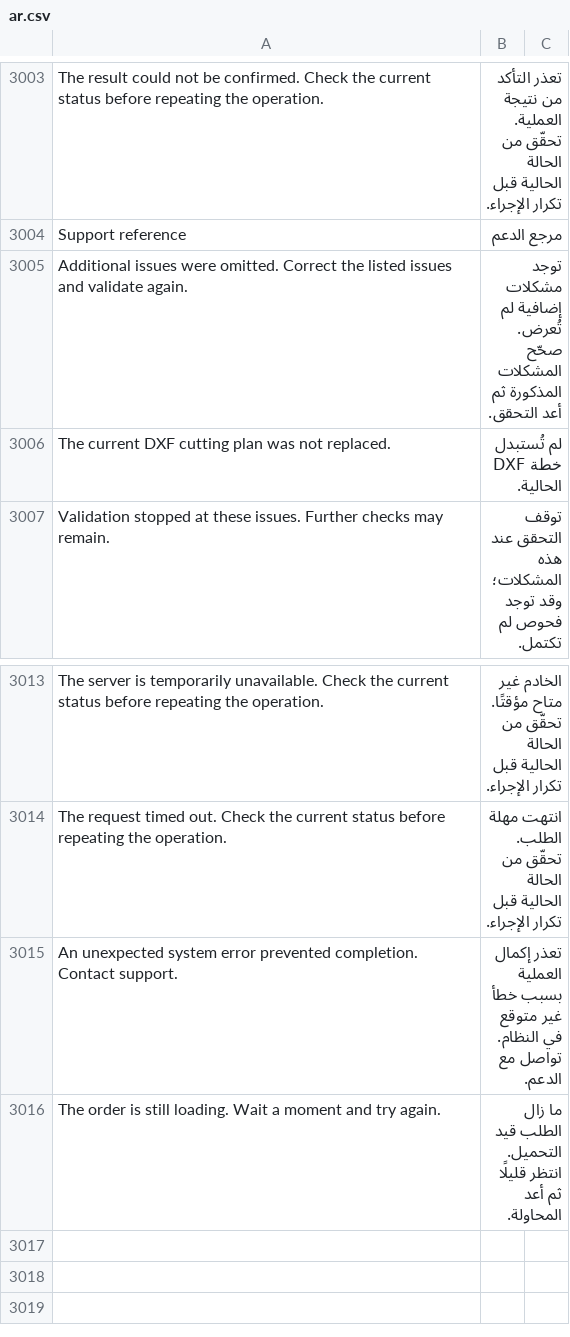
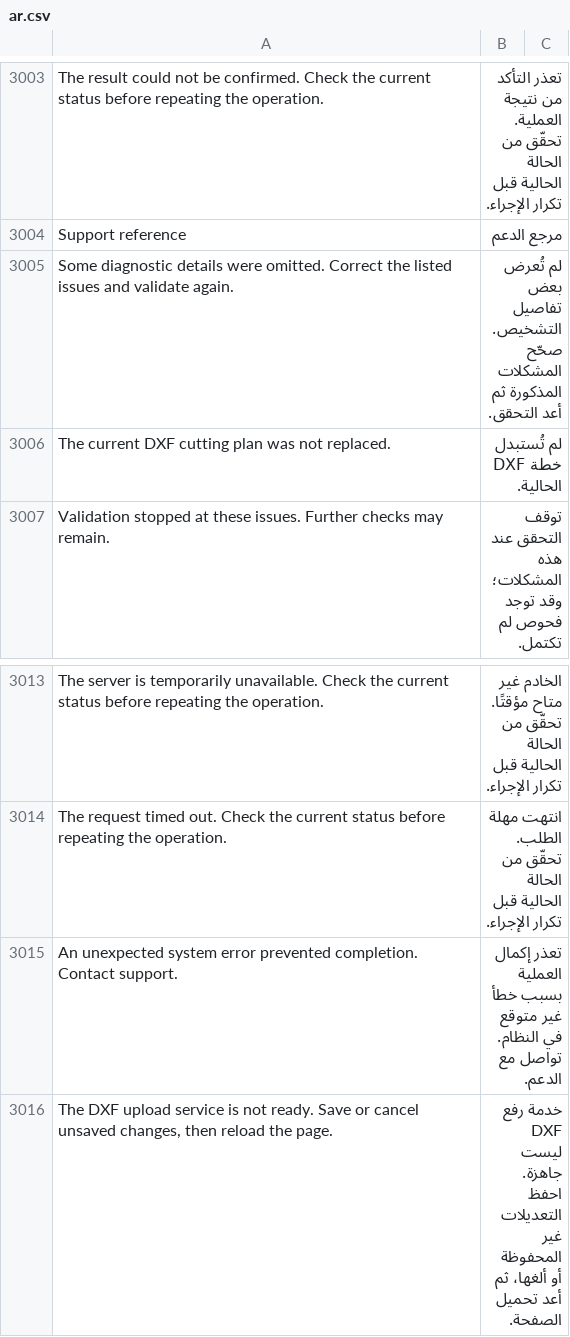
Before and after one commit to Hasan-Alhendi/almdina-erp, a CSV file: almdina_erp/translations/ar.csv, drawn as a sheet; only a part is shown, gaps mark what is left out.

Commit message:
fix(errors): bind private staging files and preserve diagnostic completeness

```diff
--- a/almdina_erp/translations/ar.csv
+++ b/almdina_erp/translations/ar.csv
@@ -3006,3 +3006,3 @@ The result could not be confirmed. Check the current status before repeating the
 Support reference,مرجع الدعم
-Additional issues were omitted. Correct the listed issues and validate again.,توجد مشكلات إضافية لم تُعرض. صحّح المشكلات المذكورة ثم أعد التحقق.
+Some diagnostic details were omitted. Correct the listed issues and validate again.,لم تُعرض بعض تفاصيل التشخيص. صحّح المشكلات المذكورة ثم أعد التحقق.
 The current DXF cutting plan was not replaced.,لم تُستبدل خطة DXF الحالية.
@@ -3017,2 +3017,2 @@ The request timed out. Check the current status before repeating the operation.,
 An unexpected system error prevented completion. Contact support.,تعذر إكمال العملية بسبب خطأ غير متوقع في النظام. تواصل مع الدعم.
-The order is still loading. Wait a moment and try again.,ما زال الطلب قيد التحميل. انتظر قليلًا ثم أعد المحاولة.
+"The DXF upload service is not ready. Save or cancel unsaved changes, then reload the page.",خدمة رفع DXF ليست جاهزة. احفظ التعديلات غير المحفوظة أو ألغها، ثم أعد تحميل الصفحة.
```
Also changed, not shown: 8 other files.
